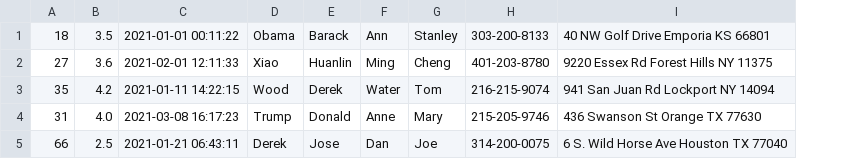
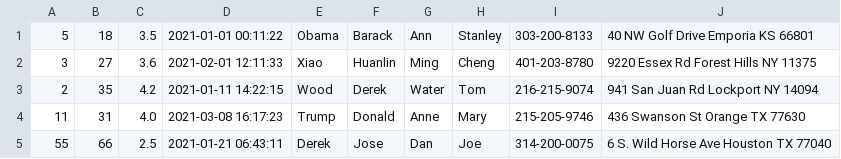
Before and after one commit to bw98/DayCare, a CSV file: src/main/java/edu/neu/csye6200/daycare/students.csv, drawn as a sheet; the diff names each change by its address in the sheet, - before the commit and + after, or states it on an @@ line.

Commit message:
add student id

```diff
--- a/src/main/java/edu/neu/csye6200/daycare/students.csv
+++ b/src/main/java/edu/neu/csye6200/daycare/students.csv
+column A, rows 1-5: 5 | 3 | 2 | 11 | 55
```
Also changed, not shown: 2 other files.
